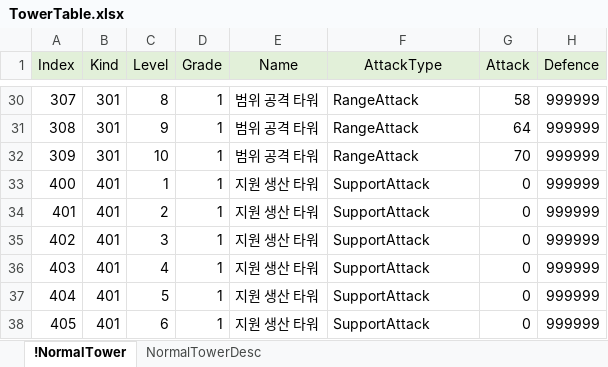
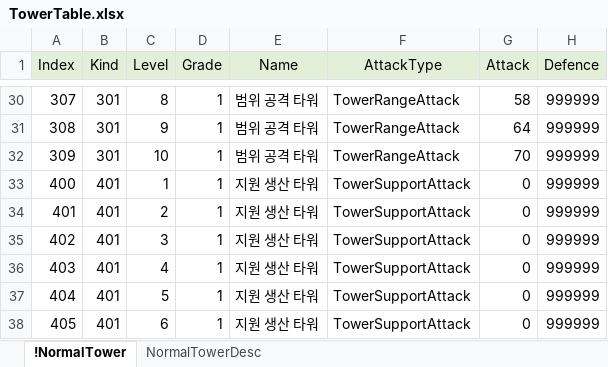
Before and after one commit to EpicRocket/SProject, an Excel workbook: XLSX/TowerTable.xlsx, sheet !NormalTower, drawn as a sheet; only a part is shown, gaps mark what is left out; values as stored, in another font and other column widths than the file's, no borders; the diff covers the shown part only; the diff names each change by its address in the sheet, - before the commit and + after, or states it on an @@ line.

```diff
--- a/XLSX/TowerTable.xlsx (sheet !NormalTower)
+++ b/XLSX/TowerTable.xlsx (sheet !NormalTower)
-F30:F32 (AttackType): RangeAttack
+F30:F32 (AttackType): TowerRangeAttack
-F33:F38 (AttackType): SupportAttack
+F33:F38 (AttackType): TowerSupportAttack
```
Also changed, not shown: 27 edited cells elsewhere in this sheet, XLSX/HeroTable.xlsx, XLSX/ItemTable.xlsx.
